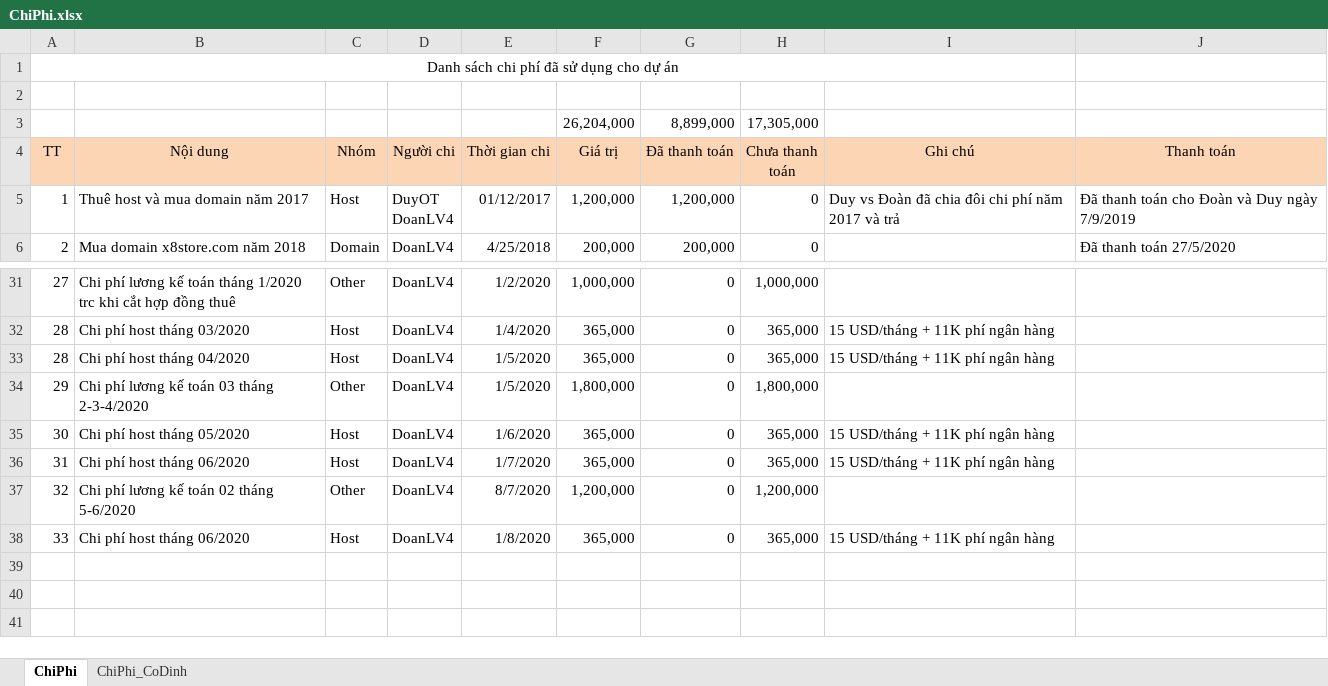
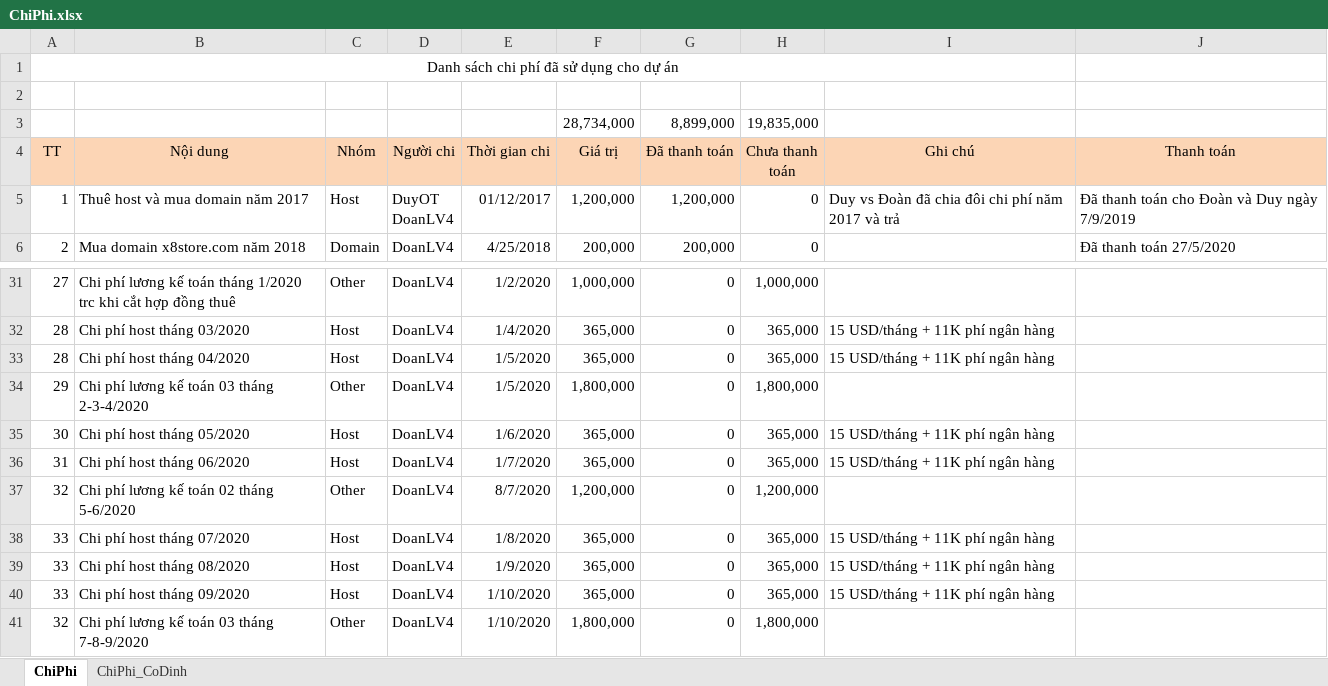
Before and after one commit to duyot/WMS_Documents, an Excel workbook: 0.PM/ChiPhi.xlsx, sheet ChiPhi, drawn as a sheet; only a part is shown, gaps mark what is left out; values as stored, in another font and other column widths than the file's, no borders; removed rows and columns are numbered as before the commit, all else as after; the diff names each change by its address in the sheet, - before the commit and + after, or states it on an @@ line.

```diff
--- a/0.PM/ChiPhi.xlsx (sheet ChiPhi)
+++ b/0.PM/ChiPhi.xlsx (sheet ChiPhi)
-row 3:  |  |  |  |  | 26,204,000 | 8,899,000 | 17,305,000
+row 3:  |  |  |  |  | 28,734,000 | 8,899,000 | 19,835,000
-B38 (Nội dung): Chi phí host tháng 06/2020
+B38 (Nội dung): Chi phí host tháng 07/2020
+row 39: 33 | Chi phí host tháng 08/2020 | Host | DoanLV4 | 1/9/2020 | 365,000 | 0 | 365,000 | 15 USD/tháng + 11K phí ngân hàng
+row 40: 33 | Chi phí host tháng 09/2020 | Host | DoanLV4 | 1/10/2020 | 365,000 | 0 | 365,000 | 15 USD/tháng + 11K phí ngân hàng
+row 41: 32 | Chi phí lương kế toán 03 tháng 7-8-9/2020 | Other | DoanLV4 | 1/10/2020 | 1,800,000 | 0 | 1,800,000
```
Also changed, not shown: 0.PM/ProductBacklog.xlsx.
